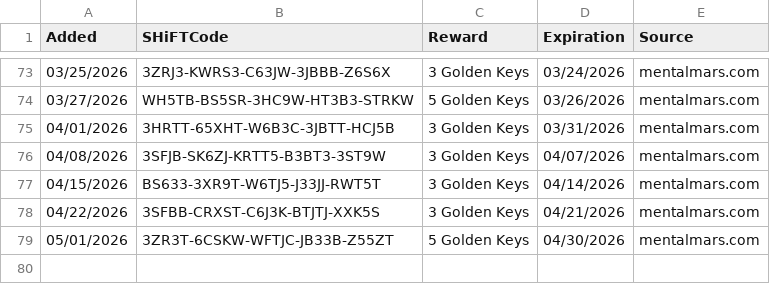
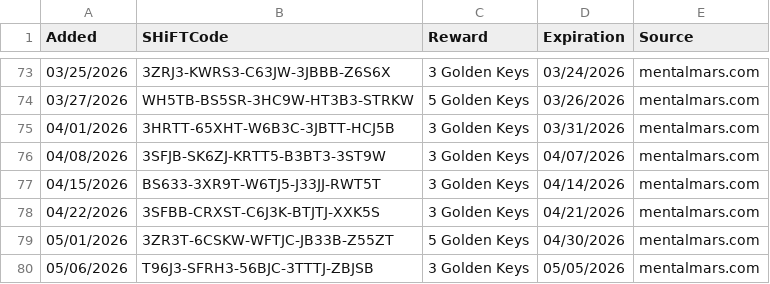
Before and after one commit to VinceCarbone/Borderlands4-SHiFTCodes, a CSV file: ExpiredSHiFTCodes.csv, drawn as a sheet; only a part is shown, gaps mark what is left out.

```diff
--- a/ExpiredSHiFTCodes.csv
+++ b/ExpiredSHiFTCodes.csv
@@ -79 +79,2 @@
 "05/01/2026","3ZR3T-6CSKW-WFTJC-JB33B-Z55ZT","5 Golden Keys","04/30/2026","mentalmars.com"
+"05/06/2026","T96J3-SFRH3-56BJC-3TTTJ-ZBJSB","3 Golden Keys","05/05/2026","mentalmars.com"
```
Also changed, not shown: Borderlands4 SHiFT Codes.csv.
